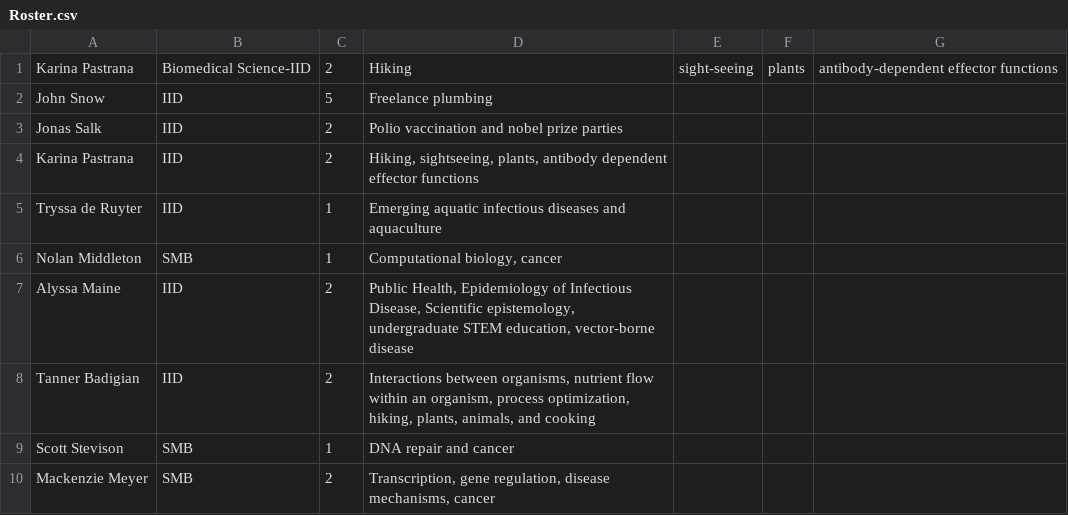
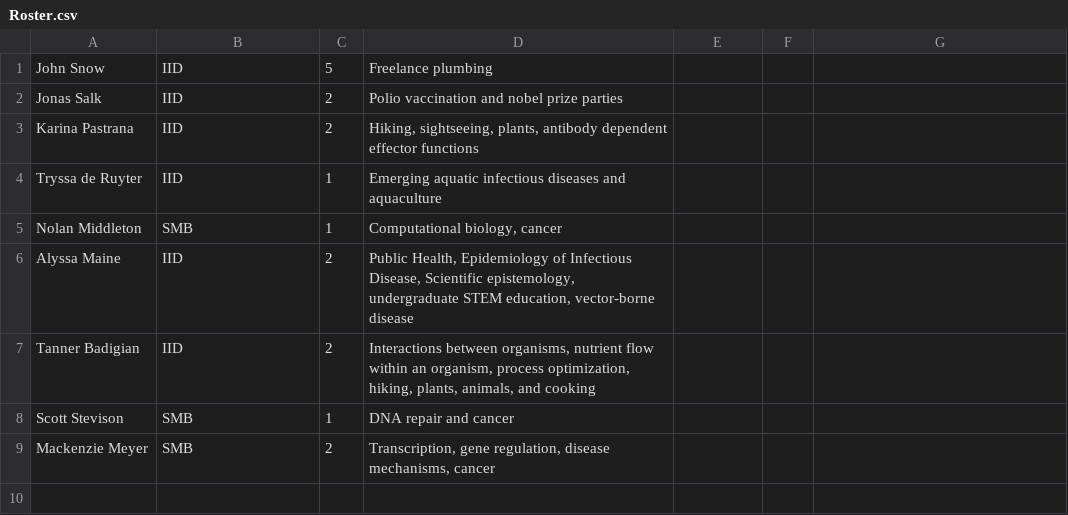
Before and after one commit to marissa-laramie/StatsThinking_2024, a CSV file: Roster.csv, drawn as a sheet; the diff names each change by its address in the sheet, - before the commit and + after, or states it on an @@ line.

Commit message:
Update Roster.csv
Minor cleanup

```diff
--- a/Roster.csv
+++ b/Roster.csv
-row 1: Karina Pastrana | Biomedical Science-IID | 2 | Hiking | sight-seeing | plants | antibody-dependent effector functions
```
